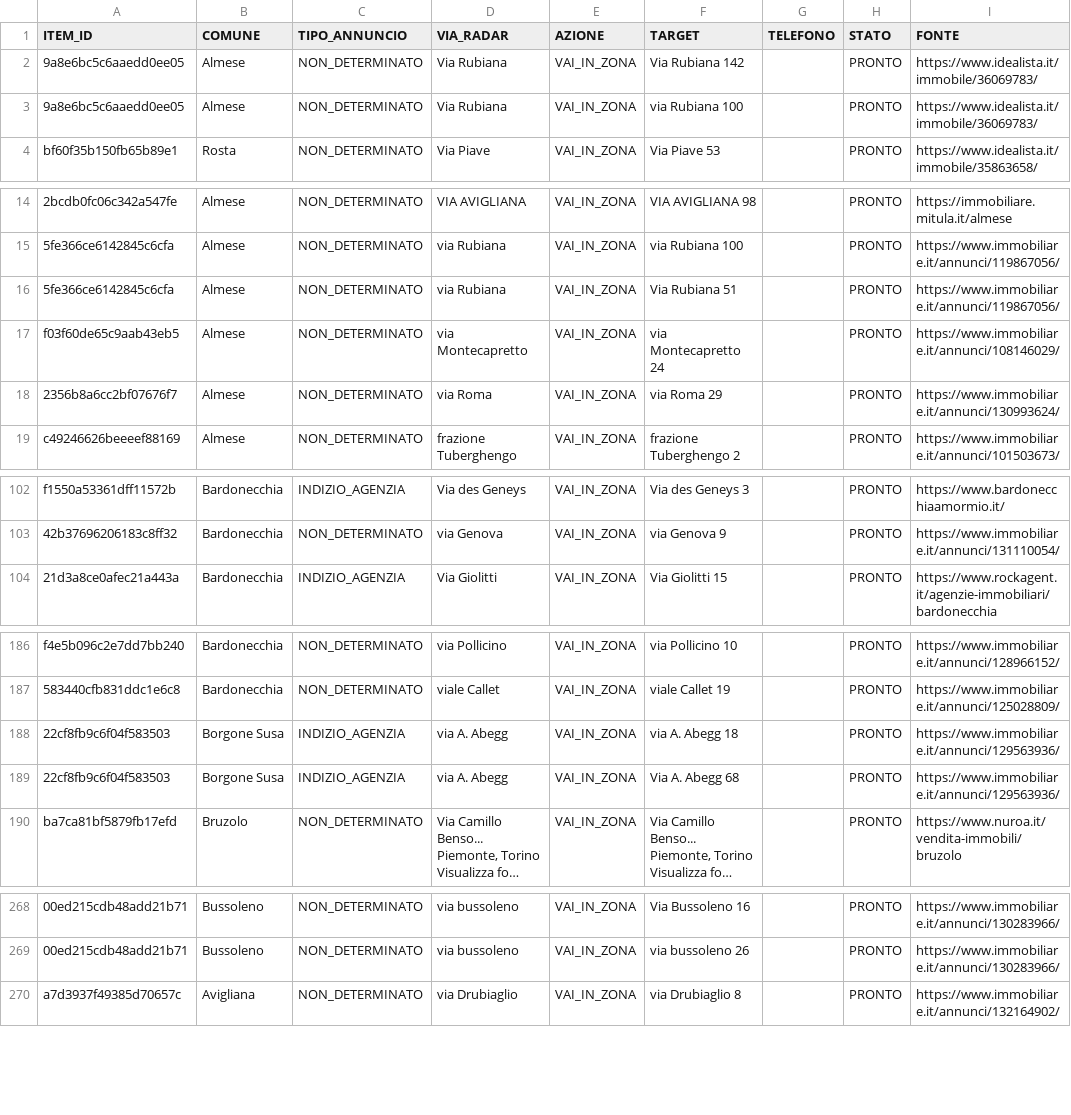
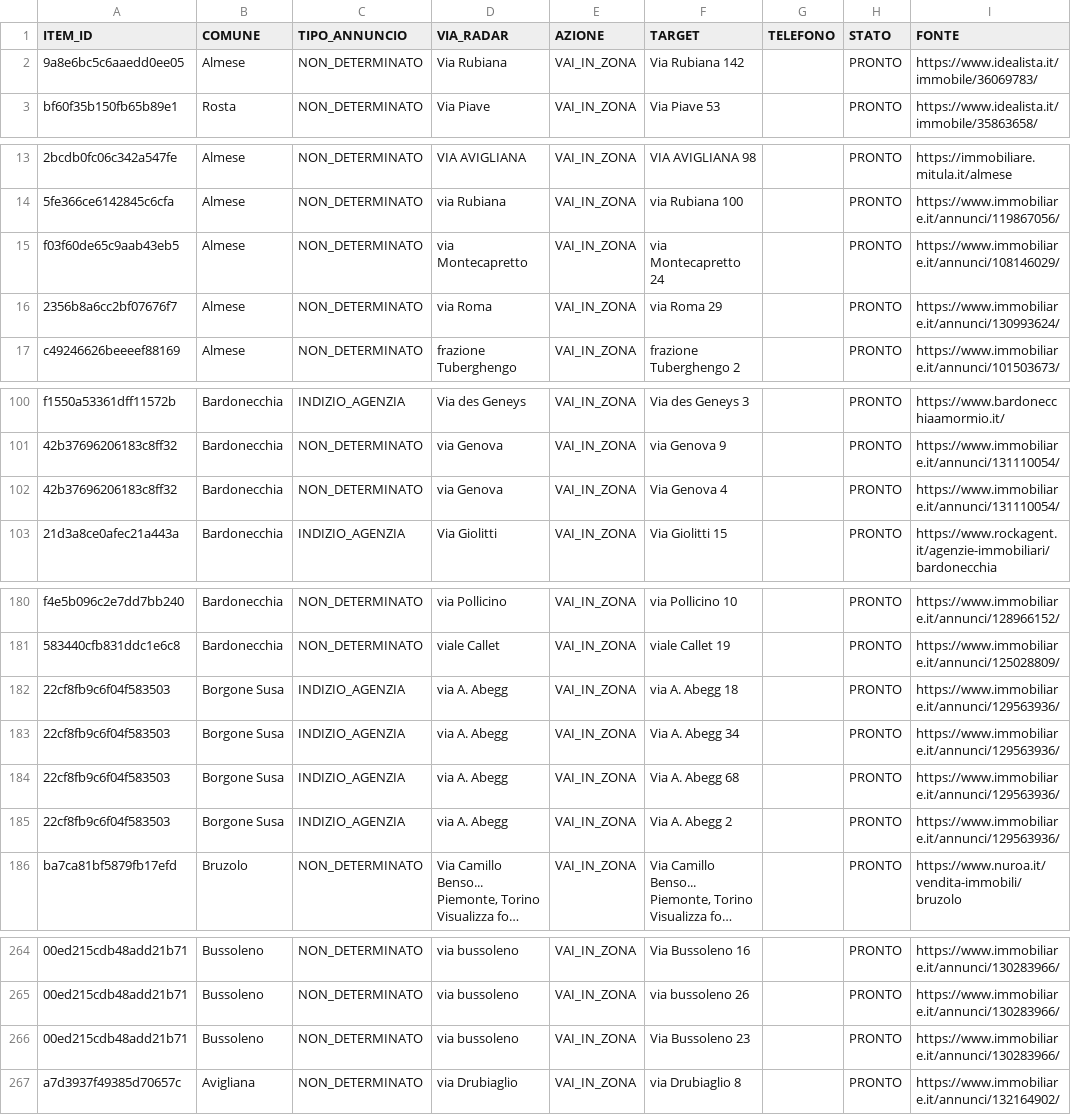
Before and after one commit to josephsocialmedia2-spec/immobili-in-zona, a CSV file: seller_radar_auto/data/area_radar.csv, drawn as a sheet; only a part is shown, gaps mark what is left out; long unchanged cells end in …; removed rows and columns are numbered as before the commit, all else as after; the diff covers the shown part only; the diff names each change by its address in the sheet, - before the commit and + after, or states it on an @@ line.

```diff
--- a/seller_radar_auto/data/area_radar.csv
+++ b/seller_radar_auto/data/area_radar.csv
-row 3: 9a8e6bc5c6aaedd0ee05 | Almese | NON_DETERMINATO | Via Rubiana | VAI_IN_ZONA | via Rubiana 100 |  | PRONTO | https://www.idealista.it/immobile/36069783/
-row 16: 5fe366ce6142845c6cfa | Almese | NON_DETERMINATO | via Rubiana | VAI_IN_ZONA | Via Rubiana 51 |  | PRONTO | https://www.immobiliare.it/annunci/119867056/
+row 102: 42b37696206183c8ff32 | Bardonecchia | NON_DETERMINATO | via Genova | VAI_IN_ZONA | Via Genova 4 |  | PRONTO | https://www.immobiliare.it/annunci/131110054/
+row 183: 22cf8fb9c6f04f583503 | Borgone Susa | INDIZIO_AGENZIA | via A. Abegg | VAI_IN_ZONA | Via A. Abegg 34 |  | PRONTO | https://www.immobiliare.it/annunci/129563936/
+row 185: 22cf8fb9c6f04f583503 | Borgone Susa | INDIZIO_AGENZIA | via A. Abegg | VAI_IN_ZONA | Via A. Abegg 2 |  | PRONTO | https://www.immobiliare.it/annunci/129563936/
+row 266: 00ed215cdb48add21b71 | Bussoleno | NON_DETERMINATO | via bussoleno | VAI_IN_ZONA | Via Bussoleno 23 |  | PRONTO | https://www.immobiliare.it/annunci/130283966/
```
Also changed, not shown: 12 added rows and 6 removed rows elsewhere in this file, seller_radar_auto/data/giro_acquisizione.csv, seller_radar_auto/data/giro_backlog.csv, 23 other files.
